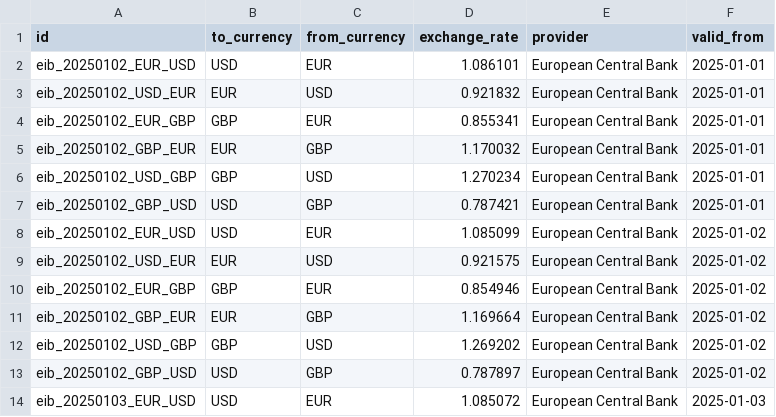
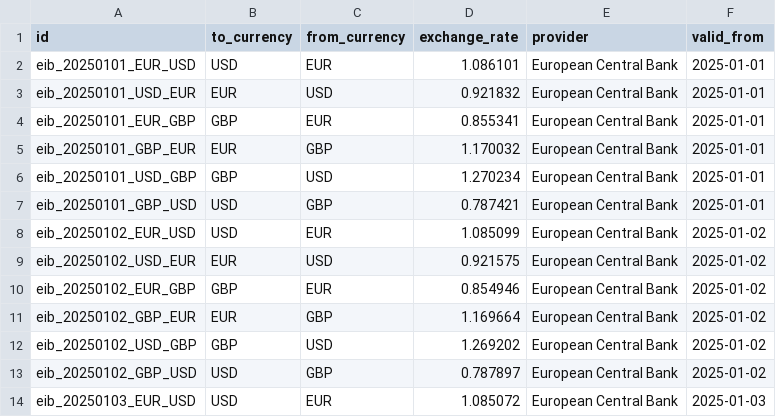
Before and after one commit to aleix-cd/recap-ae-challenge, a CSV file: dbt_recap/seeds/ecb_exchange_rates.csv, drawn as a sheet; only a part is shown.

Commit message:
add seed for fx rates and calendar

```diff
--- a/dbt_recap/seeds/ecb_exchange_rates.csv
+++ b/dbt_recap/seeds/ecb_exchange_rates.csv
@@ -1,8 +1,8 @@
 id,to_currency,from_currency,exchange_rate,provider,valid_from
-eib_20250102_EUR_USD,USD,EUR,1.086101,European Central Bank,2025-01-01
-eib_20250102_USD_EUR,EUR,USD,0.921832,European Central Bank,2025-01-01
-eib_20250102_EUR_GBP,GBP,EUR,0.855341,European Central Bank,2025-01-01
-eib_20250102_GBP_EUR,EUR,GBP,1.170032,European Central Bank,2025-01-01
-eib_20250102_USD_GBP,GBP,USD,1.270234,European Central Bank,2025-01-01
-eib_20250102_GBP_USD,USD,GBP,0.787421,European Central Bank,2025-01-01
+eib_20250101_EUR_USD,USD,EUR,1.086101,European Central Bank,2025-01-01
+eib_20250101_USD_EUR,EUR,USD,0.921832,European Central Bank,2025-01-01
+eib_20250101_EUR_GBP,GBP,EUR,0.855341,European Central Bank,2025-01-01
+eib_20250101_GBP_EUR,EUR,GBP,1.170032,European Central Bank,2025-01-01
+eib_20250101_USD_GBP,GBP,USD,1.270234,European Central Bank,2025-01-01
+eib_20250101_GBP_USD,USD,GBP,0.787421,European Central Bank,2025-01-01
 eib_20250102_EUR_USD,USD,EUR,1.085099,European Central Bank,2025-01-02
```
Also changed, not shown: 6 other files.
